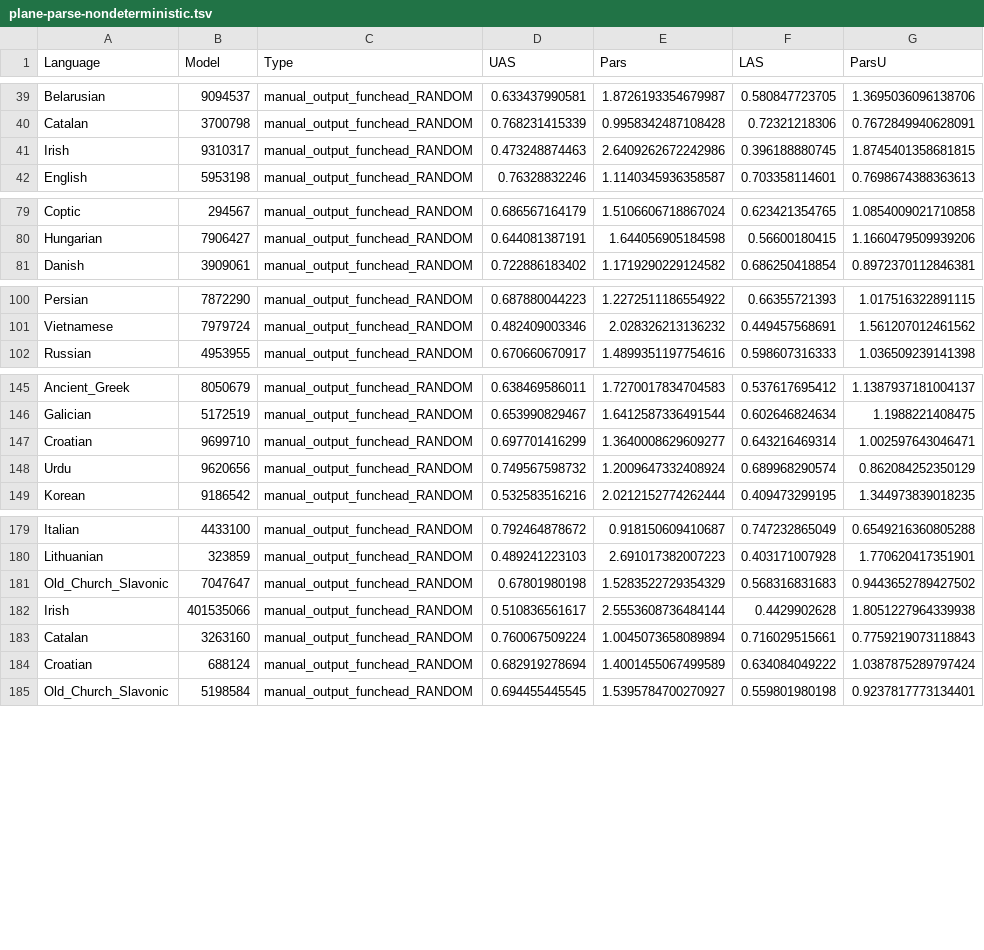
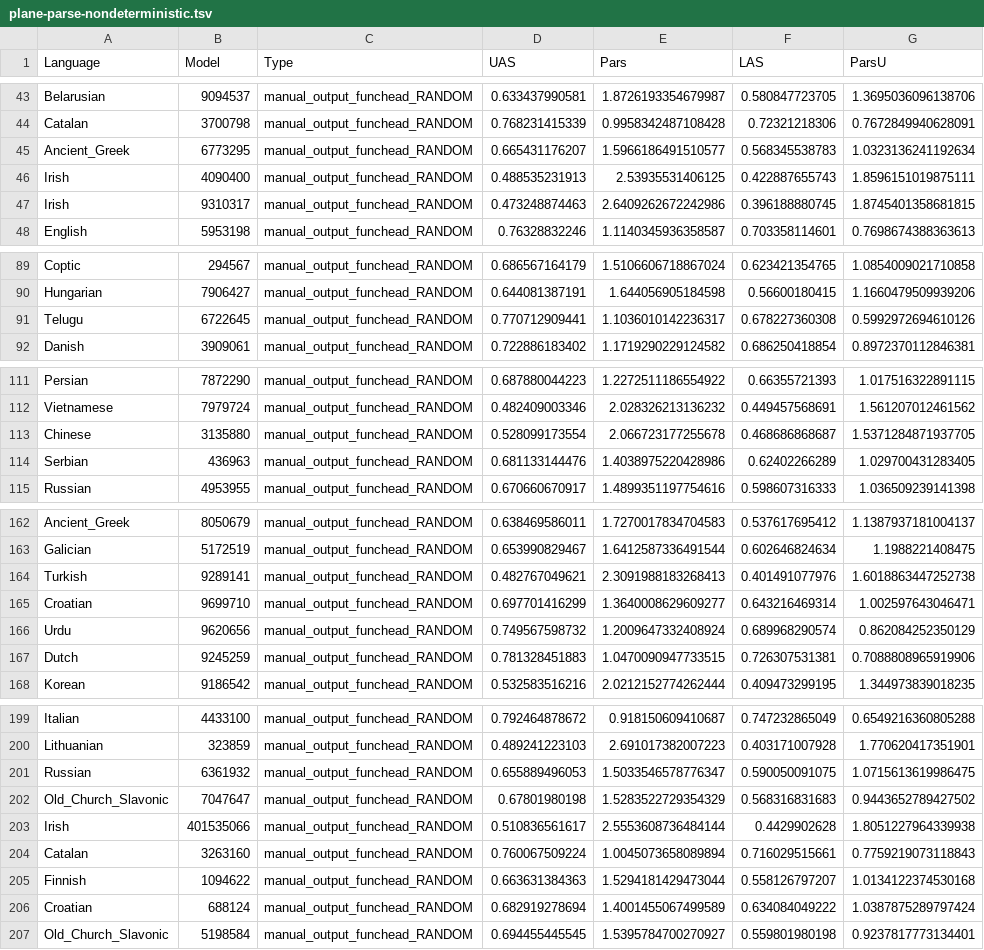
Before and after one commit to m-hahn/grammar-optim, a TSV file: grammars/plane/controls/plane-parse-nondeterministic.tsv, drawn as a sheet; only a part is shown, gaps mark what is left out; the diff covers the shown part only.

```diff
--- a/grammars/plane/controls/plane-parse-nondeterministic.tsv
+++ b/grammars/plane/controls/plane-parse-nondeterministic.tsv
@@ -40,2 +44,4 @@ Belarusian	9094537	manual_output_funchead_RANDOM	0.633437990581	1.87261933546799
 Catalan	3700798	manual_output_funchead_RANDOM	0.768231415339	0.9958342487108428	0.72321218306	0.7672849940628091
+Ancient_Greek	6773295	manual_output_funchead_RANDOM	0.665431176207	1.5966186491510577	0.568345538783	1.0323136241192634
+Irish	4090400	manual_output_funchead_RANDOM	0.488535231913	2.53935531406125	0.422887655743	1.8596151019875111
 Irish	9310317	manual_output_funchead_RANDOM	0.473248874463	2.6409262672242986	0.396188880745	1.8745401358681815
@@ -80,2 +90,3 @@ Coptic	294567	manual_output_funchead_RANDOM	0.686567164179	1.5106606718867024	0.
 Hungarian	7906427	manual_output_funchead_RANDOM	0.644081387191	1.644056905184598	0.56600180415	1.1660479509939206
+Telugu	6722645	manual_output_funchead_RANDOM	0.770712909441	1.1036010142236317	0.678227360308	0.5992972694610126
 Danish	3909061	manual_output_funchead_RANDOM	0.722886183402	1.1719290229124582	0.686250418854	0.8972370112846381
@@ -101,2 +112,4 @@ Persian	7872290	manual_output_funchead_RANDOM	0.687880044223	1.2272511186554922
 Vietnamese	7979724	manual_output_funchead_RANDOM	0.482409003346	2.028326213136232	0.449457568691	1.561207012461562
+Chinese	3135880	manual_output_funchead_RANDOM	0.528099173554	2.066723177255678	0.468686868687	1.5371284871937705
+Serbian	436963	manual_output_funchead_RANDOM	0.681133144476	1.4038975220428986	0.62402266289	1.029700431283405
 Russian	4953955	manual_output_funchead_RANDOM	0.670660670917	1.4899351197754616	0.598607316333	1.036509239141398
@@ -146,4 +163,6 @@ Ancient_Greek	8050679	manual_output_funchead_RANDOM	0.638469586011	1.72700178347
 Galician	5172519	manual_output_funchead_RANDOM	0.653990829467	1.6412587336491544	0.602646824634	1.1988221408475
+Turkish	9289141	manual_output_funchead_RANDOM	0.482767049621	2.3091988183268413	0.401491077976	1.6018863447252738
 Croatian	9699710	manual_output_funchead_RANDOM	0.697701416299	1.3640008629609277	0.643216469314	1.002597643046471
 Urdu	9620656	manual_output_funchead_RANDOM	0.749567598732	1.2009647332408924	0.689968290574	0.862084252350129
+Dutch	9245259	manual_output_funchead_RANDOM	0.781328451883	1.0470090947733515	0.726307531381	0.7088808965919906
 Korean	9186542	manual_output_funchead_RANDOM	0.532583516216	2.0212152774262444	0.409473299195	1.344973839018235
@@ -180,2 +200,3 @@ Italian	4433100	manual_output_funchead_RANDOM	0.792464878672	0.918150609410687	0
 Lithuanian	323859	manual_output_funchead_RANDOM	0.489241223103	2.691017382007223	0.403171007928	1.770620417351901
+Russian	6361932	manual_output_funchead_RANDOM	0.655889496053	1.5033546578776347	0.590050091075	1.0715613619986475
 Old_Church_Slavonic	7047647	manual_output_funchead_RANDOM	0.67801980198	1.5283522729354329	0.568316831683	0.9443652789427502
@@ -183,2 +204,3 @@ Irish	401535066	manual_output_funchead_RANDOM	0.510836561617	2.5553608736484144
 Catalan	3263160	manual_output_funchead_RANDOM	0.760067509224	1.0045073658089894	0.716029515661	0.7759219073118843
+Finnish	1094622	manual_output_funchead_RANDOM	0.663631384363	1.5294181429473044	0.558126797207	1.0134122374530168
 Croatian	688124	manual_output_funchead_RANDOM	0.682919278694	1.4001455067499589	0.634084049222	1.0387875289797424
```
Also changed, not shown: 13 added rows elsewhere in this file, grammars/plane/controls/plane-parse-withoutPOS.tsv.
